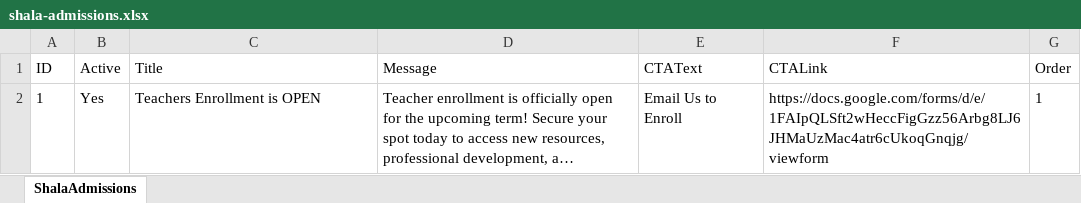
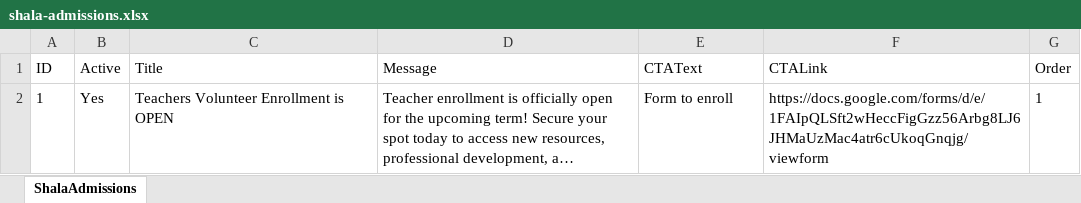
Before and after one commit to sankalpmarathimandal-debug/SankalpMarathiMandalWebsite, an Excel workbook: data/shala-admissions.xlsx, sheet ShalaAdmissions, drawn as a sheet; long unchanged cells end in …; values as stored, in another font and other column widths than the file's, no borders; the diff names each change by its address in the sheet, - before the commit and + after, or states it on an @@ line.

Commit message:
Admin: edit data/shala-admissions.xlsx via table editor

```diff
--- a/data/shala-admissions.xlsx (sheet ShalaAdmissions)
+++ b/data/shala-admissions.xlsx (sheet ShalaAdmissions)
-C2 (Title): Teachers Enrollment is OPEN
+C2 (Title): Teachers Volunteer Enrollment is OPEN
-E2 (CTAText): Email Us to Enroll
+E2 (CTAText): Form to enroll
```
